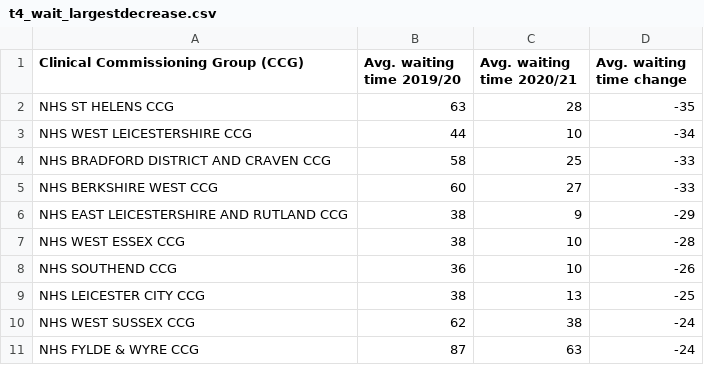
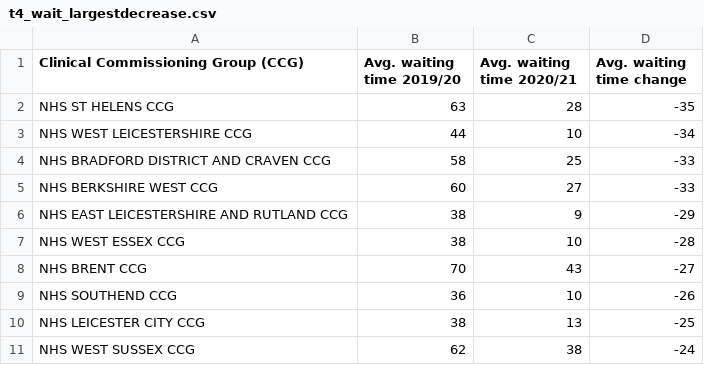
Before and after one commit to childrenscommissioner/mhbriefing2021, a CSV file: docs/tables/t4_wait_largestdecrease.csv, drawn as a sheet.

```diff
--- a/docs/tables/t4_wait_largestdecrease.csv
+++ b/docs/tables/t4_wait_largestdecrease.csv
@@ -7,2 +7,3 @@ NHS EAST LEICESTERSHIRE AND RUTLAND CCG,38,9,-29
 NHS WEST ESSEX CCG,38,10,-28
+NHS BRENT CCG,70,43,-27
 NHS SOUTHEND CCG,36,10,-26
@@ -10,2 +11 @@ NHS LEICESTER CITY CCG,38,13,-25
 NHS WEST SUSSEX CCG,62,38,-24
-NHS FYLDE & WYRE CCG,87,63,-24
```
Also changed, not shown: docs/ccg maps/MH R tables 2021.csv, docs/tables/t1_ccg_top20.csv, 30 other files.
